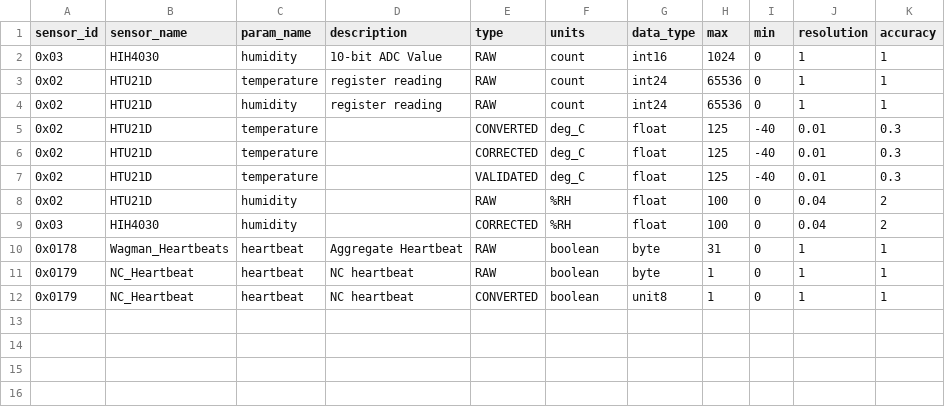
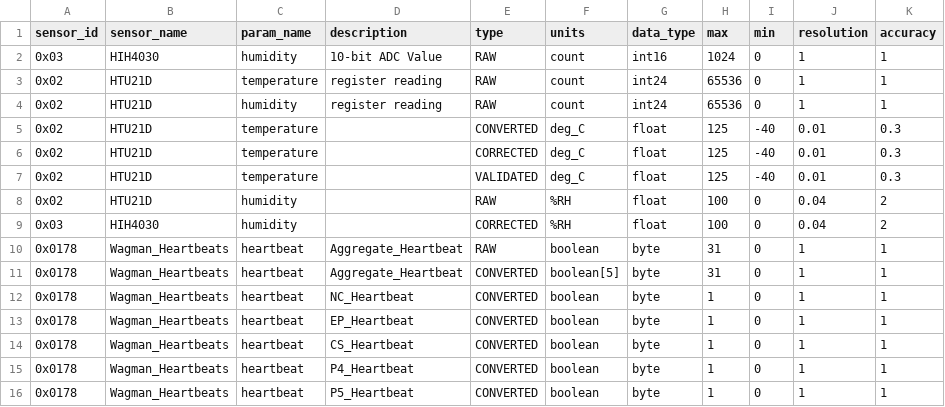
Before and after one commit to waggle-sensor/sensors, a CSV file: SDF_V1.csv, drawn as a sheet.

Commit message:
Update SDF_V1.csv

```diff
--- a/SDF_V1.csv
+++ b/SDF_V1.csv
@@ -9,4 +9,8 @@ sensor_id, sensor_name, param_name, description, type, units, data_type, max, mi
 0x03,HIH4030,humidity,,CORRECTED,%RH,float,100,0,0.04,2
-0x0178, Wagman_Heartbeats,heartbeat,Aggregate Heartbeat,RAW, boolean,byte,31,0,1,1
-0x0179, NC_Heartbeat, heartbeat, NC heartbeat, RAW, boolean, byte, 1,0,1,1
-0x0179, NC_Heartbeat, heartbeat, NC heartbeat, CONVERTED, boolean, unit8, 1,0,1,1
+0x0178, Wagman_Heartbeats,heartbeat,Aggregate_Heartbeat,RAW, boolean,byte,31,0,1,1
+0x0178, Wagman_Heartbeats,heartbeat,Aggregate_Heartbeat,CONVERTED, boolean[5],byte,31,0,1,1
+0x0178, Wagman_Heartbeats,heartbeat,NC_Heartbeat,CONVERTED, boolean,byte,1,0,1,1
+0x0178, Wagman_Heartbeats,heartbeat,EP_Heartbeat,CONVERTED, boolean,byte,1,0,1,1
+0x0178, Wagman_Heartbeats,heartbeat,CS_Heartbeat,CONVERTED, boolean,byte,1,0,1,1
+0x0178, Wagman_Heartbeats,heartbeat,P4_Heartbeat,CONVERTED, boolean,byte,1,0,1,1
+0x0178, Wagman_Heartbeats,heartbeat,P5_Heartbeat,CONVERTED, boolean,byte,1,0,1,1
```
